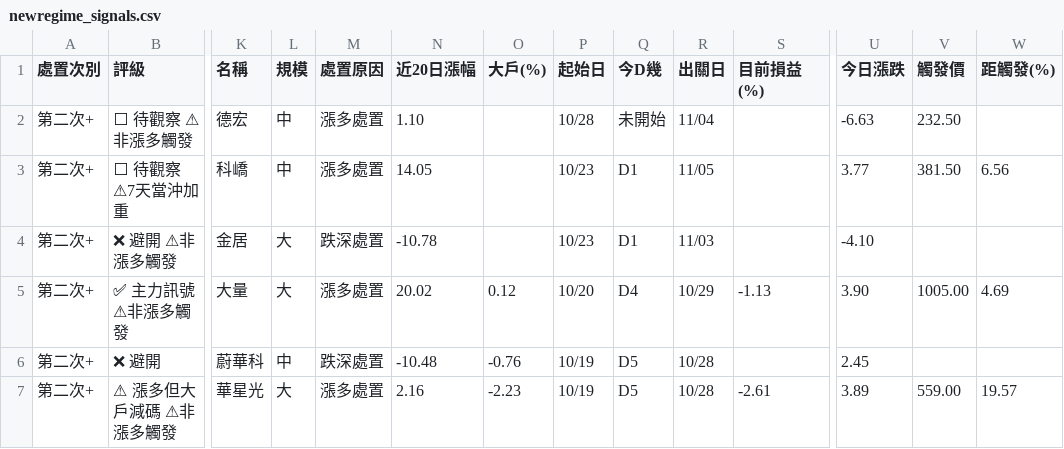
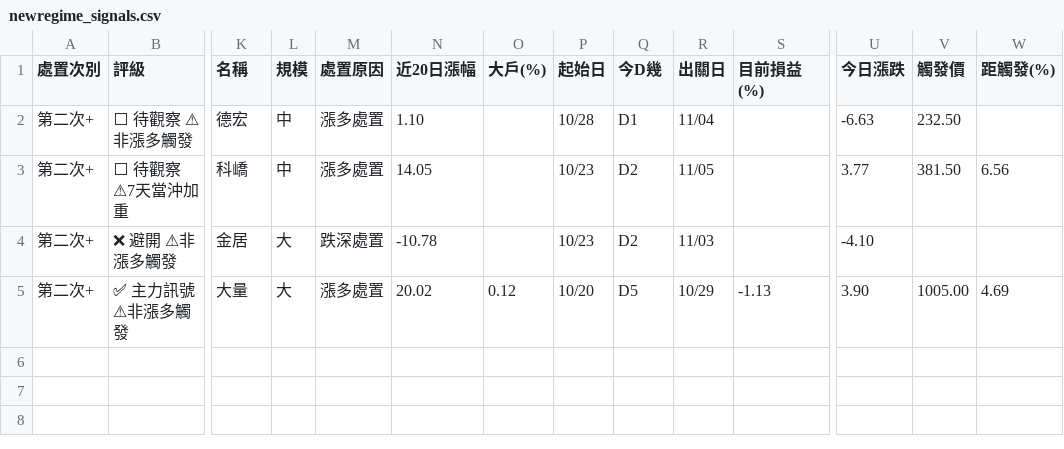
Before and after one commit to KevinYang515/disposal-signals, a CSV file: data/newregime_signals.csv, drawn as a sheet; only a part is shown, gaps mark what is left out; rows hold the shown columns only; the diff names each change by its address in the sheet, - before the commit and + after, or states it on an @@ line.

```diff
--- a/data/newregime_signals.csv
+++ b/data/newregime_signals.csv
-Q2 (今D幾): 未開始
+Q2 (今D幾): D1
-Q3:Q4 (今D幾): D1
+Q3:Q4 (今D幾): D2
-Q5 (今D幾): D4
+Q5 (今D幾): D5
-row 6: 第二次+ | ❌ 避開 | 蔚華科 | 中 | 跌深處置 | -10.48 | -0.76 | 10/19 | D5 | 10/28 |  | 2.45
-row 7: 第二次+ | ⚠ 漲多但大戶減碼 ⚠非漲多觸發 | 華星光 | 大 | 漲多處置 | 2.16 | -2.23 | 10/19 | D5 | 10/28 | -2.61 | 3.89 | 559.00 | 19.57
```
Also changed, not shown: 1 other file.
